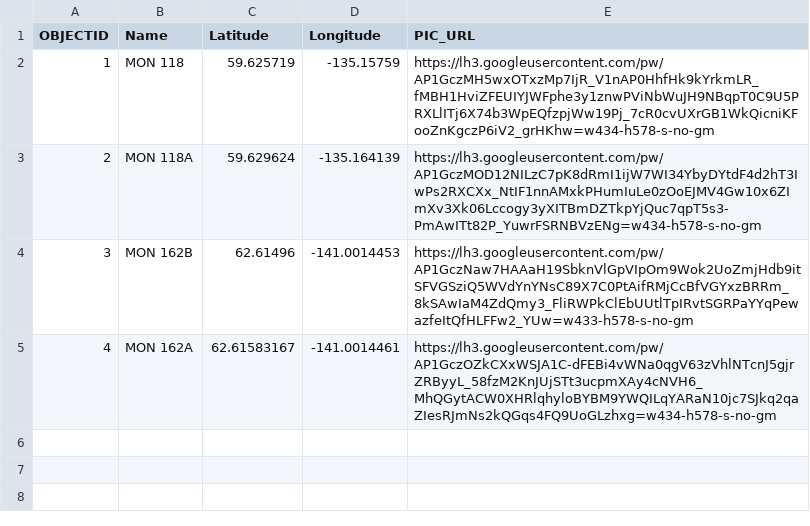
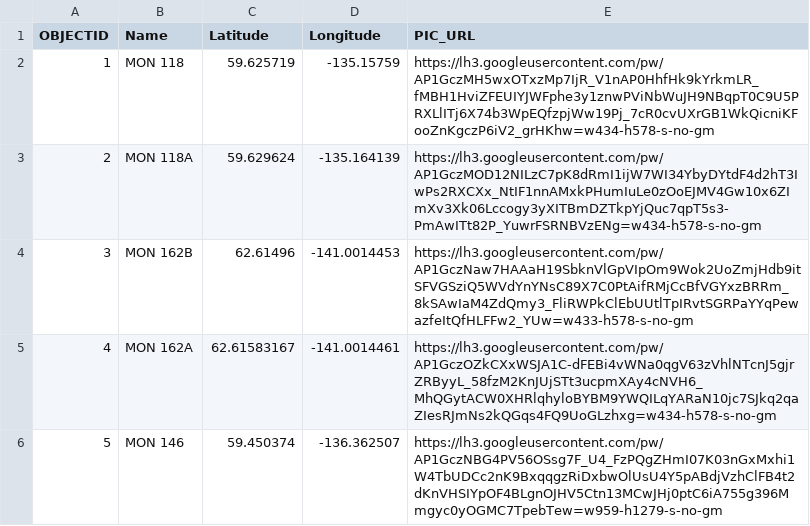
Before and after one commit to bgrrw/Yukon, a CSV file: CSV/Monuments.csv, drawn as a sheet; the diff names each change by its address in the sheet, - before the commit and + after, or states it on an @@ line.

Commit message:
Update Monuments.csv

```diff
--- a/CSV/Monuments.csv
+++ b/CSV/Monuments.csv
+row 6: 5 | MON 146 | 59.450374 | -136.362507 | https://lh3.googleusercontent.com/pw/AP1GczNBG4PV56OSsg7F_U4_FzPQgZHmI07K03nGxMxhi1W4TbUDCc2nK9BxqqgzRiDxbwOlUsU4Y5pABdjVzhClFB4t2dKnVHSIYpOF4BLgnOJHV5Ctn13MCwJHj0ptC6iA755g396Mmgyc0yOGMC7TpebTew=w959-h1279-s-no-gm
```
